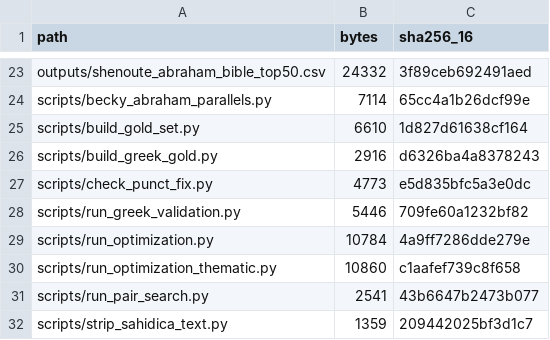
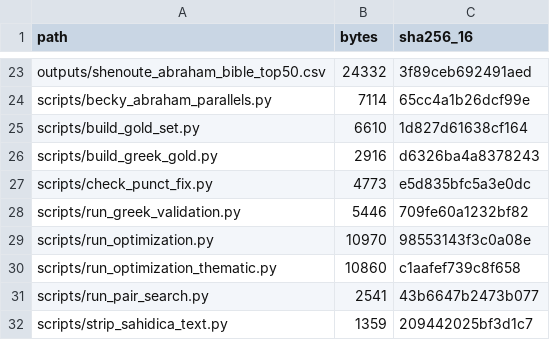
Before and after one commit to tesserae/tesserae-v6, a CSV file: static/downloads/coptic_article/MANIFEST.csv, drawn as a sheet; only a part is shown, gaps mark what is left out.

```diff
--- a/static/downloads/coptic_article/MANIFEST.csv
+++ b/static/downloads/coptic_article/MANIFEST.csv
@@ -28,3 +28,3 @@ scripts/check_punct_fix.py,4773,e5d835bfc5a3e0dc
 scripts/run_greek_validation.py,5446,709fe60a1232bf82
-scripts/run_optimization.py,10784,4a9ff7286dde279e
+scripts/run_optimization.py,10970,98553143f3c0a08e
 scripts/run_optimization_thematic.py,10860,c1aafef739c8f658
```
Also changed, not shown: 3 other files.
